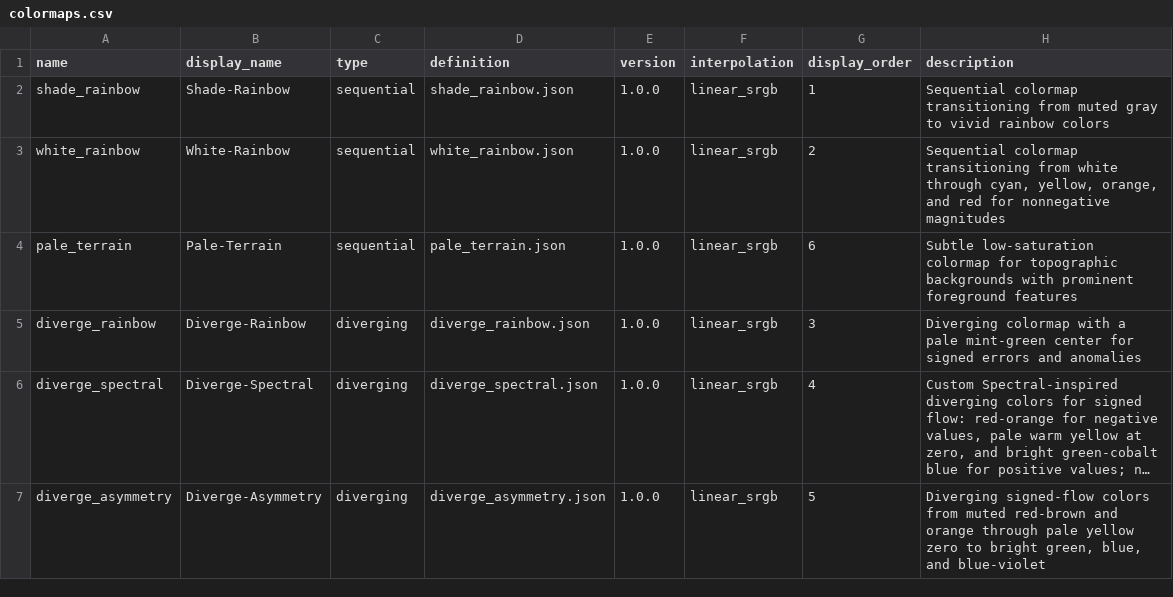
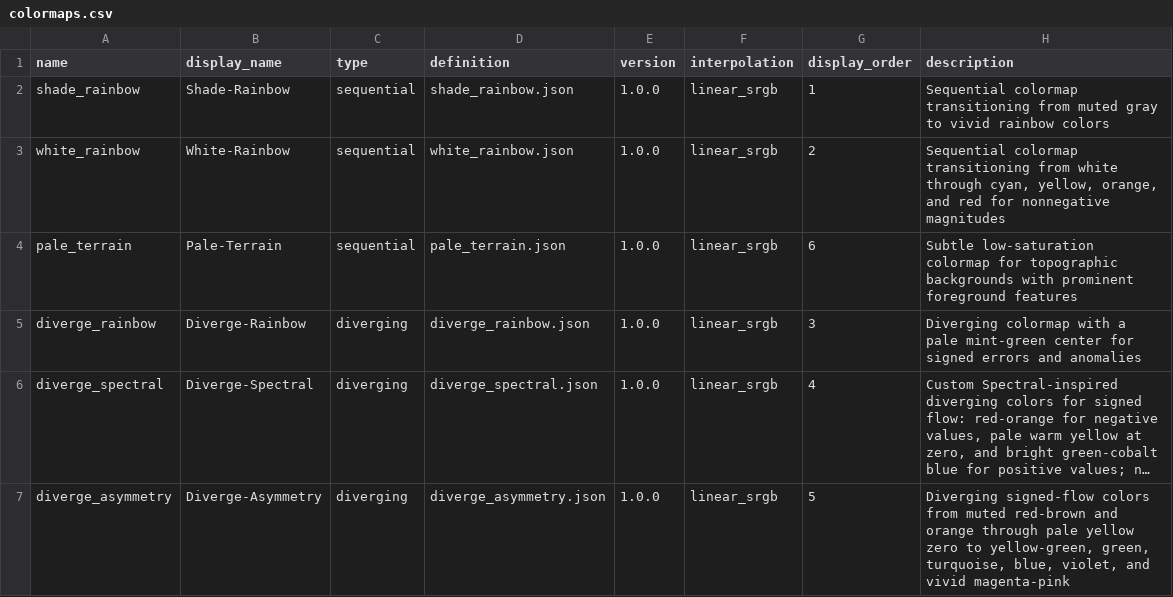
Before and after one commit to global-hydrodynamics/CaMa-Flood_v4, a CSV file: visualization/cmf_colormap/src/cmf_colormap/data/colormaps.csv, drawn as a sheet; long unchanged cells end in …; the diff names each change by its address in the sheet, - before the commit and + after, or states it on an @@ line.

```diff
--- a/visualization/cmf_colormap/src/cmf_colormap/data/colormaps.csv
+++ b/visualization/cmf_colormap/src/cmf_colormap/data/colormaps.csv
-H7 (description): …zero to bright green, blue, and blue-violet
+H7 (description): …zero to yellow-green, green, turquoise, blue, violet, and vivid magenta-pink
```
Also changed, not shown: visualization/visualization_catalog.csv, 42 other files.
